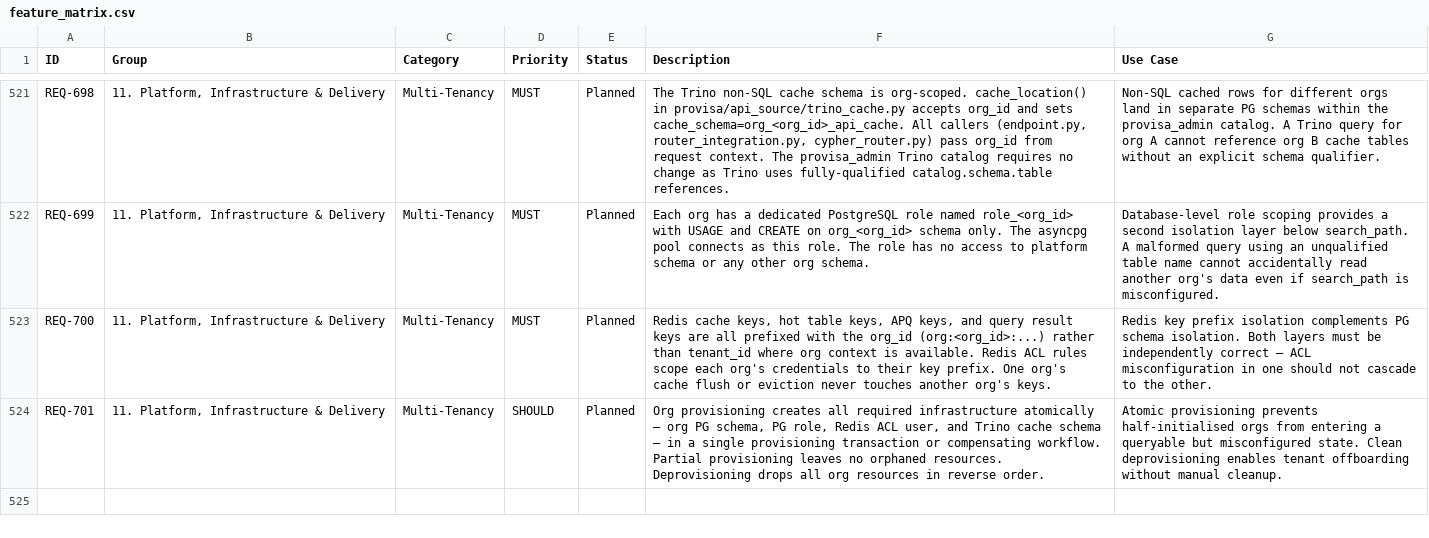
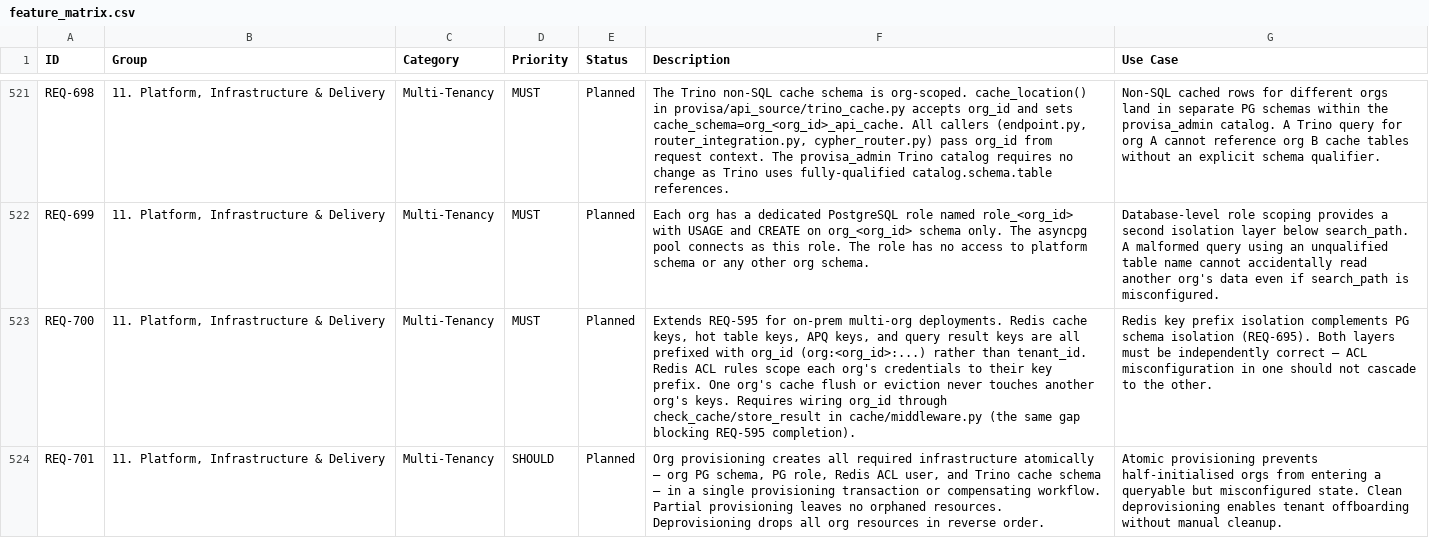
Before and after one commit to kenstott/provisa, a CSV file: docs/exports/feature_matrix.csv, drawn as a sheet; only a part is shown, gaps mark what is left out; the diff covers the shown part only; the diff names each change by its address in the sheet, - before the commit and + after, or states it on an @@ line.

```diff
--- a/docs/exports/feature_matrix.csv
+++ b/docs/exports/feature_matrix.csv
-F523 (Description): Redis cache keys, hot table keys, APQ keys, and query result keys are all prefixed with the org_id (org:<org_id>:...) rather than tenant_id where org context is available. Redis ACL rules scope each org's credentials to their key prefix. One org's cache flush or eviction never touches another org's keys.
+F523 (Description): Extends REQ-595 for on-prem multi-org deployments. Redis cache keys, hot table keys, APQ keys, and query result keys are all prefixed with org_id (org:<org_id>:...) rather than tenant_id. Redis ACL rules scope each org's credentials to their key prefix. One org's cache flush or eviction never touches another org's keys. Requires wiring org_id through check_cache/store_result in cache/middleware.py (the same gap blocking REQ-595 completion).
-G523 (Use Case): …PG schema isolation. Both layers…
+G523 (Use Case): …PG schema isolation (REQ-695). Both layers…
```
Also changed, not shown: 2 added rows and 5 edited cells elsewhere in this file, docs/exports/traceability_matrix.csv, 3 other files.
